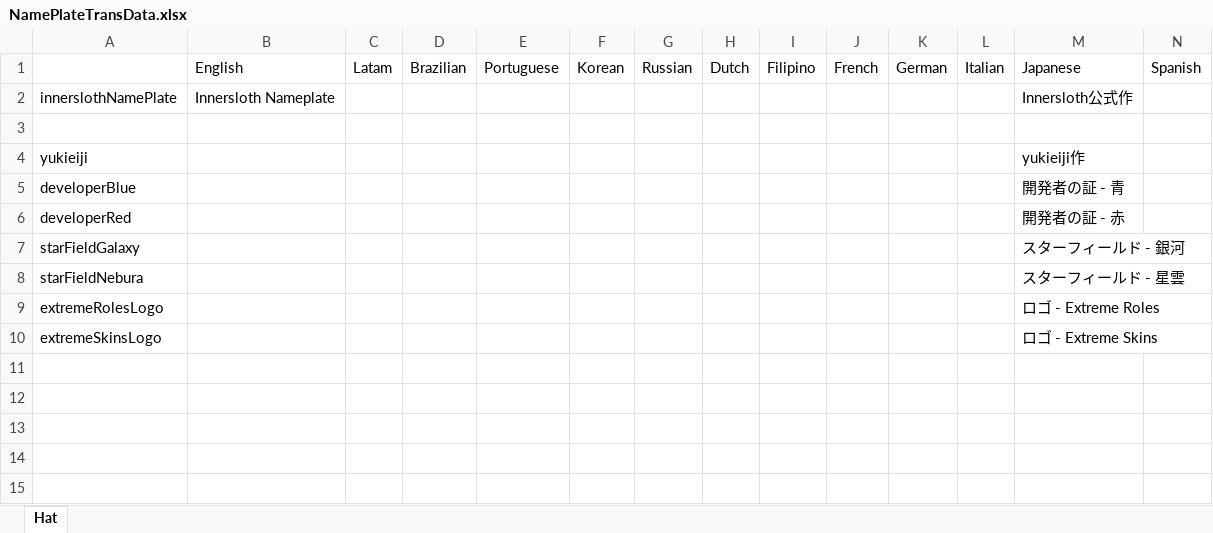
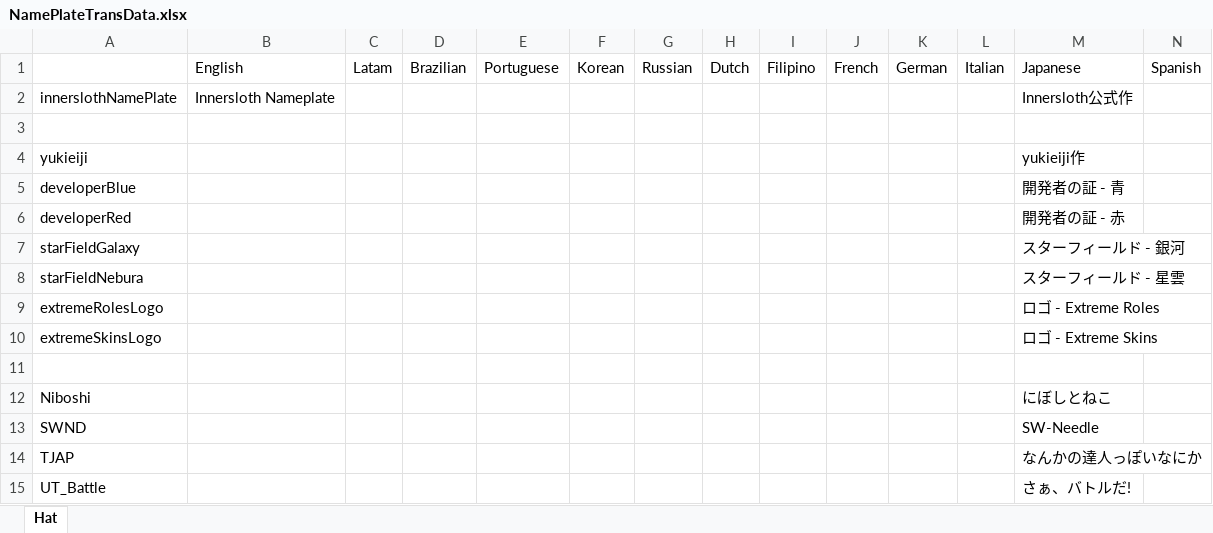
Before and after one commit to yukieiji/ExtremeNamePlate, an Excel workbook: NamePlateTransData.xlsx, sheet Hat, drawn as a sheet; only a part is shown; values as stored, in another font and other column widths than the file's, no borders; rows hold the shown columns only; the diff names each change by its address in the sheet, - before the commit and + after, or states it on an @@ line.

```diff
--- a/NamePlateTransData.xlsx (sheet Hat)
+++ b/NamePlateTransData.xlsx (sheet Hat)
+row 11: (empty)
+row 12: Niboshi |  |  |  |  |  |  |  |  |  |  |  | にぼしとねこ
+row 13: SWND |  |  |  |  |  |  |  |  |  |  |  | SW-Needle
+row 14: TJAP |  |  |  |  |  |  |  |  |  |  |  | なんかの達人っぽいなにか
+row 15: UT_Battle |  |  |  |  |  |  |  |  |  |  |  | さぁ、バトルだ!
```
Also changed, not shown: 7 other files.
